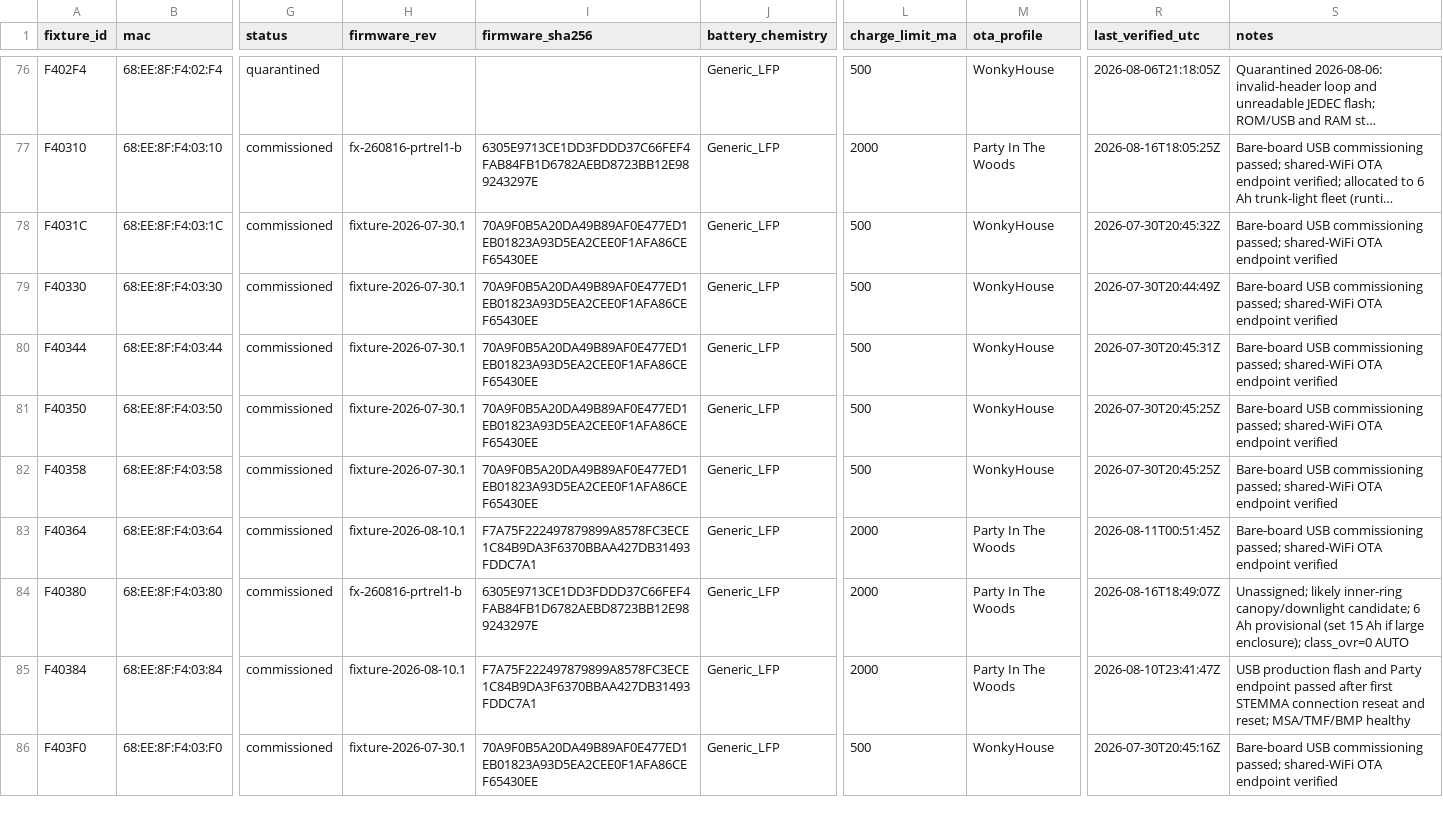
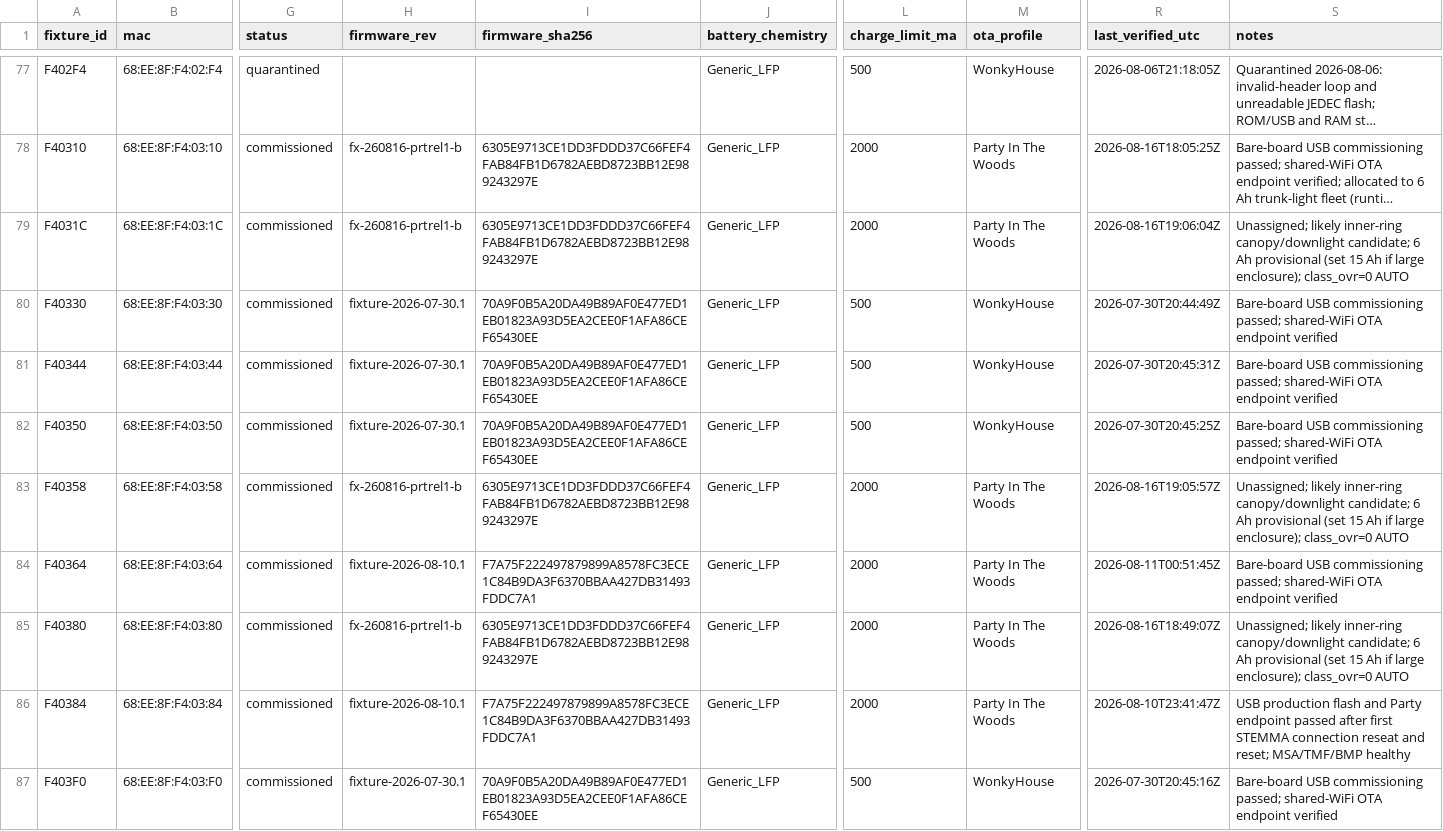
Before and after one commit to beneckart/resonance-lighting, a CSV file: ops/fleet/registry.csv, drawn as a sheet; only a part is shown, gaps mark what is left out; long unchanged cells end in …; addresses are those after the commit; the diff covers the shown part only; the diff names each change by its address in the sheet, - before the commit and + after, or states it on an @@ line.

Commit message:
Record second canopy candidate batch

```diff
--- a/ops/fleet/registry.csv
+++ b/ops/fleet/registry.csv
-H79 (firmware_rev): fixture-2026-07-30.1
+H79 (firmware_rev): fx-260816-prtrel1-b
-I79 (firmware_sha256): 70A9F0B5A20DA49B89AF0E477ED1EB01823A93D5EA2CEE0F1AFA86CEF65430EE
+I79 (firmware_sha256): 6305E9713CE1DD3FDDD37C66FEF4FAB84FB1D6782AEBD8723BB12E989243297E
-L79 (charge_limit_ma): 500
+L79 (charge_limit_ma): 2000
-M79 (ota_profile): WonkyHouse
+M79 (ota_profile): Party In The Woods
-R79 (last_verified_utc): 2026-07-30T20:45:32Z
+R79 (last_verified_utc): 2026-08-16T19:06:04Z
-S79 (notes): Bare-board USB commissioning passed; shared-WiFi OTA endpoint verified
+S79 (notes): Unassigned; likely inner-ring canopy/downlight candidate; 6 Ah provisional (set 15 Ah if large enclosure); class_ovr=0 AUTO
-H83 (firmware_rev): fixture-2026-07-30.1
+H83 (firmware_rev): fx-260816-prtrel1-b
-I83 (firmware_sha256): 70A9F0B5A20DA49B89AF0E477ED1EB01823A93D5EA2CEE0F1AFA86CEF65430EE
+I83 (firmware_sha256): 6305E9713CE1DD3FDDD37C66FEF4FAB84FB1D6782AEBD8723BB12E989243297E
-L83 (charge_limit_ma): 500
+L83 (charge_limit_ma): 2000
-M83 (ota_profile): WonkyHouse
+M83 (ota_profile): Party In The Woods
-R83 (last_verified_utc): 2026-07-30T20:45:25Z
+R83 (last_verified_utc): 2026-08-16T19:05:57Z
-S83 (notes): Bare-board USB commissioning passed; shared-WiFi OTA endpoint verified
+S83 (notes): Unassigned; likely inner-ring canopy/downlight candidate; 6 Ah provisional (set 15 Ah if large enclosure); class_ovr=0 AUTO
```
Also changed, not shown: 1 added row and 42 edited cells elsewhere in this file, 3 other files.
